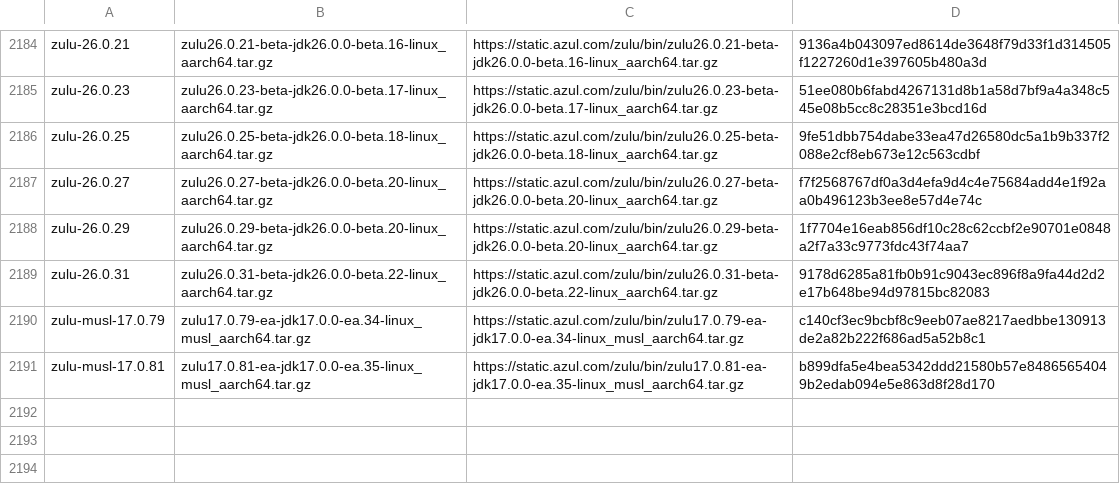
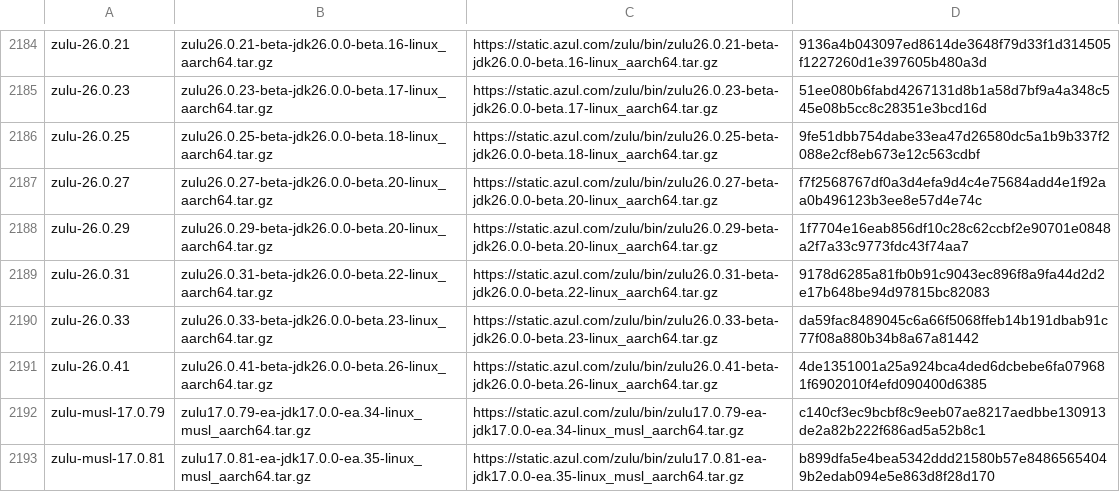
Before and after one commit to halcyon/asdf-java, a TSV file: data/jdk-linux-aarch64-ea.tsv, drawn as a sheet; only a part is shown, gaps mark what is left out; the diff names each change by its address in the sheet, - before the commit and + after, or states it on an @@ line.

```diff
--- a/data/jdk-linux-aarch64-ea.tsv
+++ b/data/jdk-linux-aarch64-ea.tsv
+row 2190: zulu-26.0.33 | zulu26.0.33-beta-jdk26.0.0-beta.23-linux_aarch64.tar.gz | https://static.azul.com/zulu/bin/zulu26.0.33-beta-jdk26.0.0-beta.23-linux_aarch64.tar.gz | da59fac8489045c6a66f5068ffeb14b191dbab91c77f08a880b34b8a67a81442
+row 2191: zulu-26.0.41 | zulu26.0.41-beta-jdk26.0.0-beta.26-linux_aarch64.tar.gz | https://static.azul.com/zulu/bin/zulu26.0.41-beta-jdk26.0.0-beta.26-linux_aarch64.tar.gz | 4de1351001a25a924bca4ded6dcbebe6fa079681f6902010f4efd090400d6385
```
Also changed, not shown: data/jdk-linux-x86_64-ea.tsv, data/jdk-macosx-aarch64-ea.tsv, 5 other files.
